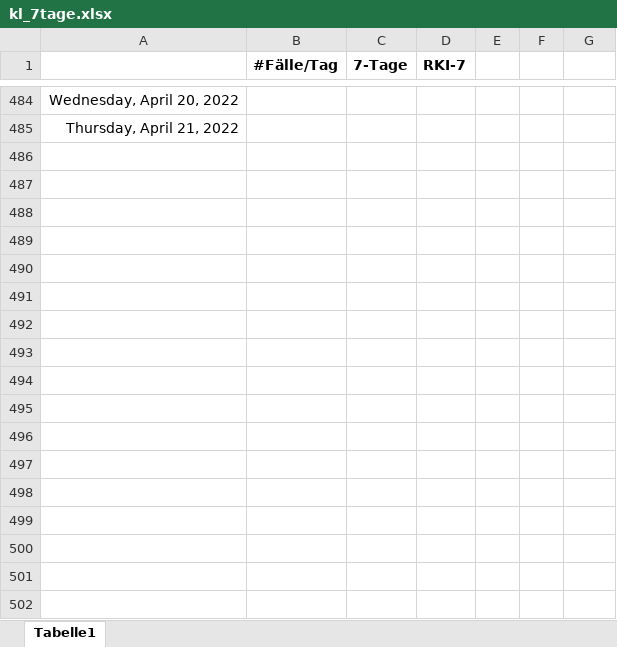
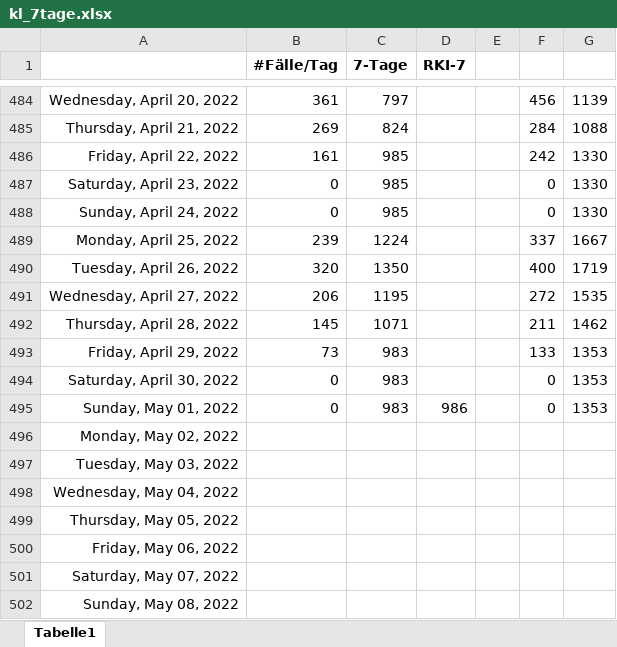
Before and after one commit to bbbkl/bk_shared, an Excel workbook: kl_7tage.xlsx, sheet Tabelle1, drawn as a sheet; only a part is shown, gaps mark what is left out; values as stored, in another font and other column widths than the file's, no borders; charts and pictures not drawn; the diff covers the shown part only; the diff names each change by its address in the sheet, - before the commit and + after, or states it on an @@ line.

```diff
--- a/kl_7tage.xlsx (sheet Tabelle1)
+++ b/kl_7tage.xlsx (sheet Tabelle1)
-B484 (#Fälle/Tag): (empty)
+B484 (#Fälle/Tag): 361
-C484 (7-Tage): (empty)
+C484 (7-Tage): 797
-F484: (empty)
+F484: 456
-G484: (empty)
+G484: 1139
-B485 (#Fälle/Tag): (empty)
+B485 (#Fälle/Tag): 269
-C485 (7-Tage): (empty)
+C485 (7-Tage): 824
-F485: (empty)
+F485: 284
-G485: (empty)
+G485: 1088
+row 486: Friday, April 22, 2022 | 161 | 985 |  |  | 242 | 1330
+row 487: Saturday, April 23, 2022 | 0 | 985 |  |  | 0 | 1330
+row 488: Sunday, April 24, 2022 | 0 | 985 |  |  | 0 | 1330
+row 489: Monday, April 25, 2022 | 239 | 1224 |  |  | 337 | 1667
+row 490: Tuesday, April 26, 2022 | 320 | 1350 |  |  | 400 | 1719
+row 491: Wednesday, April 27, 2022 | 206 | 1195 |  |  | 272 | 1535
+row 492: Thursday, April 28, 2022 | 145 | 1071 |  |  | 211 | 1462
+row 493: Friday, April 29, 2022 | 73 | 983 |  |  | 133 | 1353
+row 494: Saturday, April 30, 2022 | 0 | 983 |  |  | 0 | 1353
+row 495: Sunday, May 01, 2022 | 0 | 983 | 986 |  | 0 | 1353
+row 496: Monday, May 02, 2022
+row 497: Tuesday, May 03, 2022
+row 498: Wednesday, May 04, 2022
+row 499: Thursday, May 05, 2022
+row 500: Friday, May 06, 2022
+row 501: Saturday, May 07, 2022
+row 502: Sunday, May 08, 2022
```
Also changed, not shown: 14 added rows and 46 edited cells elsewhere in this sheet, charts or pictures, 1 other file.
